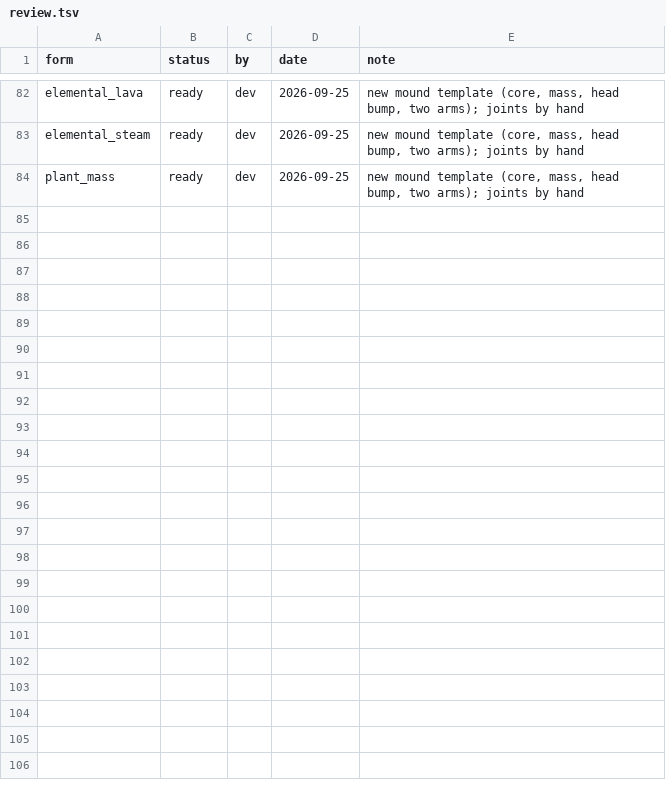
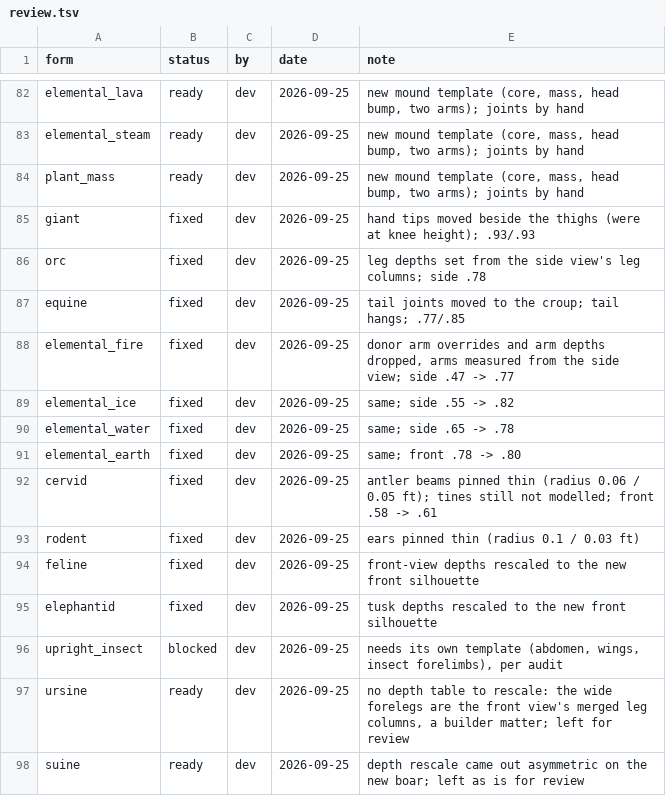
Before and after one commit to Nisugi/gs_studio, a TSV file: data/rigs/review.tsv, drawn as a sheet; only a part is shown, gaps mark what is left out; the diff names each change by its address in the sheet, - before the commit and + after, or states it on an @@ line.

```diff
--- a/data/rigs/review.tsv
+++ b/data/rigs/review.tsv
+row 85: giant | fixed | dev | 2026-09-25 | hand tips moved beside the thighs (were at knee height); .93/.93
+row 86: orc | fixed | dev | 2026-09-25 | leg depths set from the side view's leg columns; side .78
+row 87: equine | fixed | dev | 2026-09-25 | tail joints moved to the croup; tail hangs; .77/.85
+row 88: elemental_fire | fixed | dev | 2026-09-25 | donor arm overrides and arm depths dropped, arms measured from the side view; side .47 -> .77
+row 89: elemental_ice | fixed | dev | 2026-09-25 | same; side .55 -> .82
+row 90: elemental_water | fixed | dev | 2026-09-25 | same; side .65 -> .78
+row 91: elemental_earth | fixed | dev | 2026-09-25 | same; front .78 -> .80
+row 92: cervid | fixed | dev | 2026-09-25 | antler beams pinned thin (radius 0.06 / 0.05 ft); tines still not modelled; front .58 -> .61
+row 93: rodent | fixed | dev | 2026-09-25 | ears pinned thin (radius 0.1 / 0.03 ft)
+row 94: feline | fixed | dev | 2026-09-25 | front-view depths rescaled to the new front silhouette
+row 95: elephantid | fixed | dev | 2026-09-25 | tusk depths rescaled to the new front silhouette
+row 96: upright_insect | blocked | dev | 2026-09-25 | needs its own template (abdomen, wings, insect forelimbs), per audit
+row 97: ursine | ready | dev | 2026-09-25 | no depth table to rescale: the wide forelegs are the front view's merged leg columns, a builder matter; left for review
+row 98: suine | ready | dev | 2026-09-25 | depth rescale came out asymmetric on the new boar; left as is for review
```
Also changed, not shown: 41 other files.
